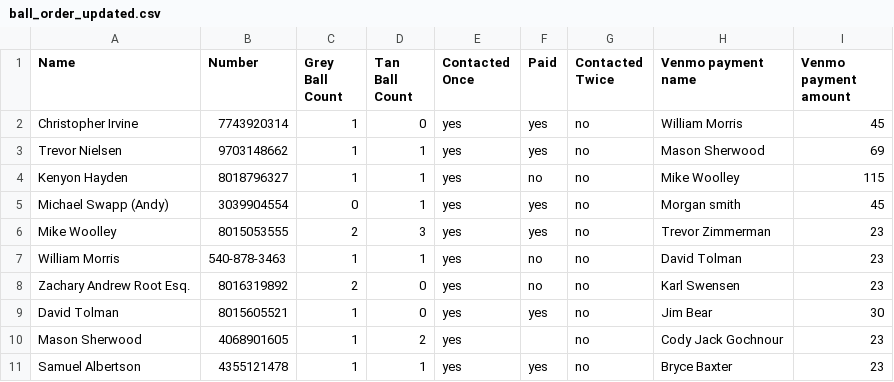
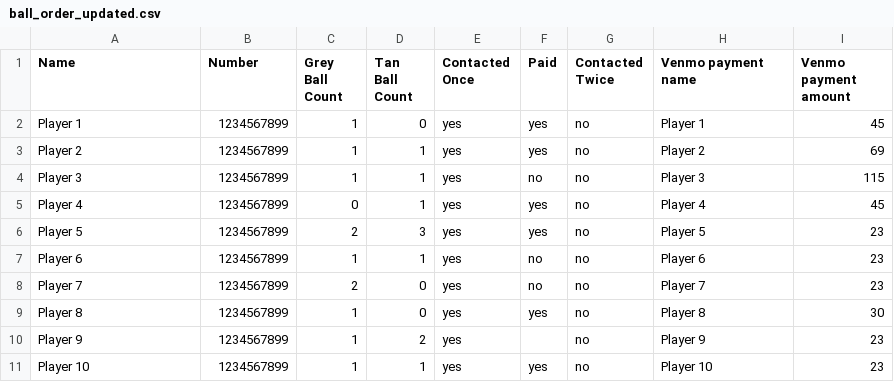
Before and after one commit to jasper-sw/rugby-counter, a CSV file: updated/ball_order_updated.csv, drawn as a sheet; only a part is shown; the diff covers the shown part only.

```diff
--- a/updated/ball_order_updated.csv
+++ b/updated/ball_order_updated.csv
@@ -1,11 +1,11 @@
 Name,Number,Grey Ball Count,Tan Ball Count,Contacted Once,Paid,Contacted Twice,Venmo payment name,Venmo payment amount
-Christopher Irvine,7743920314,1,0,yes,yes,no,William Morris,45
-Trevor Nielsen,9703148662,1,1,yes,yes,no,Mason Sherwood,69
-Kenyon Hayden,8018796327,1,1,yes,no,no,Mike Woolley ,115
-Michael Swapp (Andy),3039904554,0,1,yes,yes,no,Morgan smith,45
-Mike Woolley ,8015053555,2,3,yes,yes,no,Trevor Zimmerman,23
-William Morris,540-878-3463,1,1,yes,no,no,David Tolman,23
-Zachary Andrew Root Esq.,8016319892,2,0,yes,no,no,Karl Swensen ,23
-David Tolman,8015605521,1,0,yes,yes,no,Jim Bear,30
-Mason Sherwood,4068901605,1,2,yes,,no,Cody Jack Gochnour ,23
-Samuel Albertson,4355121478,1,1,yes,yes,no,Bryce Baxter,23
+Player 1,1234567899,1,0,yes,yes,no,Player 1,45
+Player 2,1234567899,1,1,yes,yes,no,Player 2,69
+Player 3,1234567899,1,1,yes,no,no,Player 3,115
+Player 4,1234567899,0,1,yes,yes,no,Player 4,45
+Player 5,1234567899,2,3,yes,yes,no,Player 5,23
+Player 6,1234567899,1,1,yes,no,no,Player 6,23
+Player 7,1234567899,2,0,yes,no,no,Player 7,23
+Player 8,1234567899,1,0,yes,yes,no,Player 8,30
+Player 9,1234567899,1,2,yes,,no,Player 9,23
+Player 10,1234567899,1,1,yes,yes,no,Player 10,23
```
Also changed, not shown: 61 edited cells elsewhere in this file, Rugby_Gear_Form.csv, 1 other file.
